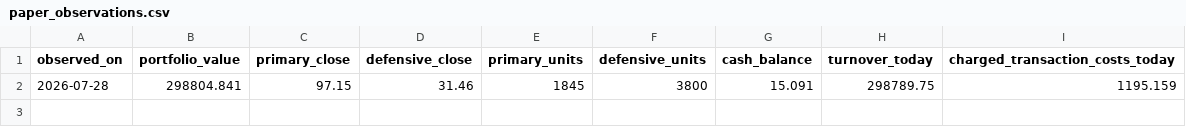
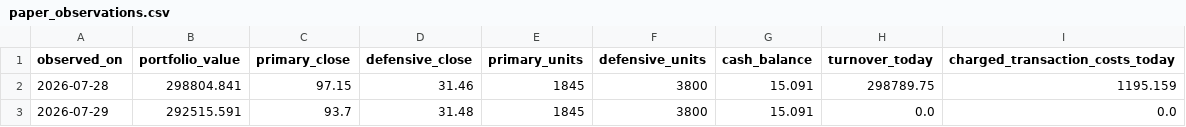
Before and after one commit to woo999/Project-Alpha, a CSV file: data/paper_observations.csv, drawn as a sheet.

Commit message:
Append second official paper observation

```diff
--- a/data/paper_observations.csv
+++ b/data/paper_observations.csv
@@ -2 +2,2 @@ observed_on,portfolio_value,primary_close,defensive_close,primary_units,defensiv
 2026-07-28,298804.841,97.15,31.46,1845,3800,15.091,298789.75,1195.159
+2026-07-29,292515.591,93.7,31.48,1845,3800,15.091,0.0,0.0
```
